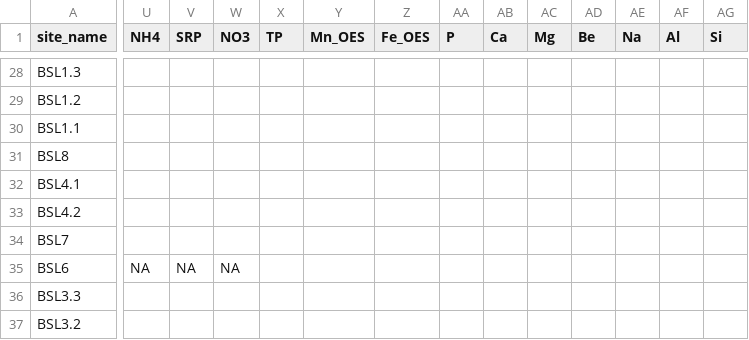
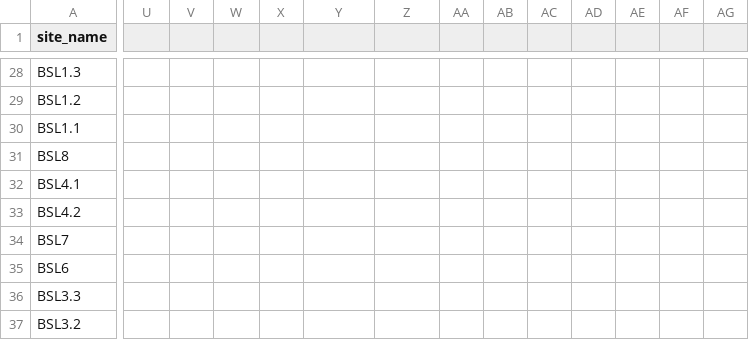
Before and after one commit to matthewberens/WaDE-Theme-1, a CSV file: raw/WaDE SYNOPTIC_2023-08-15.csv, drawn as a sheet; only a part is shown, gaps mark what is left out; the diff covers the shown part only; the diff names each change by its address in the sheet, - before the commit and + after, or states it on an @@ line.

```diff
--- a/raw/WaDE SYNOPTIC_2023-08-15.csv
+++ b/raw/WaDE SYNOPTIC_2023-08-15.csv
-U1: NH4
+U1: (empty)
-V1: SRP
+V1: (empty)
-W1: NO3
+W1: (empty)
-X1: TP
+X1: (empty)
-Y1: Mn_OES
+Y1: (empty)
-Z1: Fe_OES
+Z1: (empty)
-AA1: P
+AA1: (empty)
-AB1: Ca
+AB1: (empty)
-AC1: Mg
+AC1: (empty)
-AD1: Be
+AD1: (empty)
-AE1: Na
+AE1: (empty)
-AF1: Al
+AF1: (empty)
-AG1: Si
+AG1: (empty)
-U35: NA
+U35: (empty)
-V35: NA
+V35: (empty)
-W35: NA
+W35: (empty)
```
Also changed, not shown: 38 edited cells elsewhere in this file, raw/WaDE SYNOPTIC_2023-04-12.csv, 24 other files.
